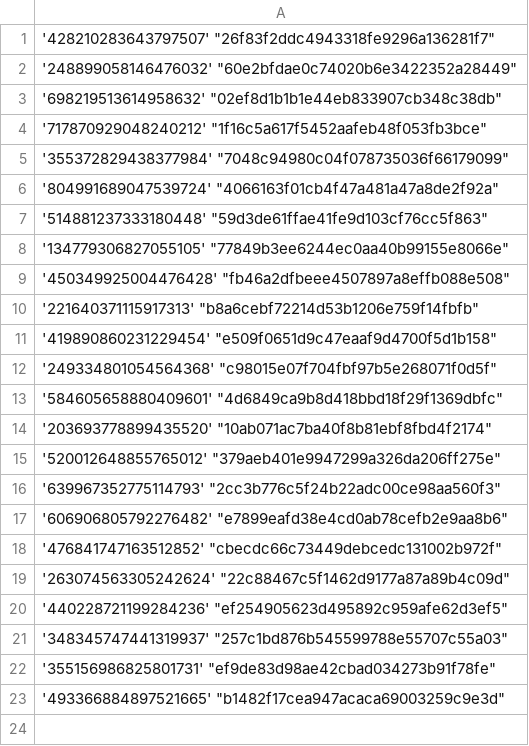
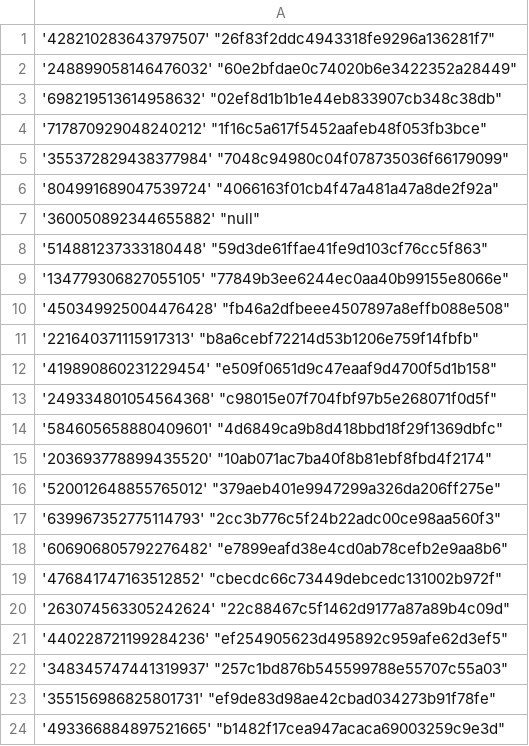
Before and after one commit to Heroes-United/patreonlist, a CSV file: users-uuids.csv, drawn as a sheet; the diff names each change by its address in the sheet, - before the commit and + after, or states it on an @@ line.

Commit message:
[HeroesUnited BOT] added new uuids || or updated mods

```diff
--- a/users-uuids.csv
+++ b/users-uuids.csv
+row 7: '360050892344655882' "null"
```
Also changed, not shown: users.csv.
